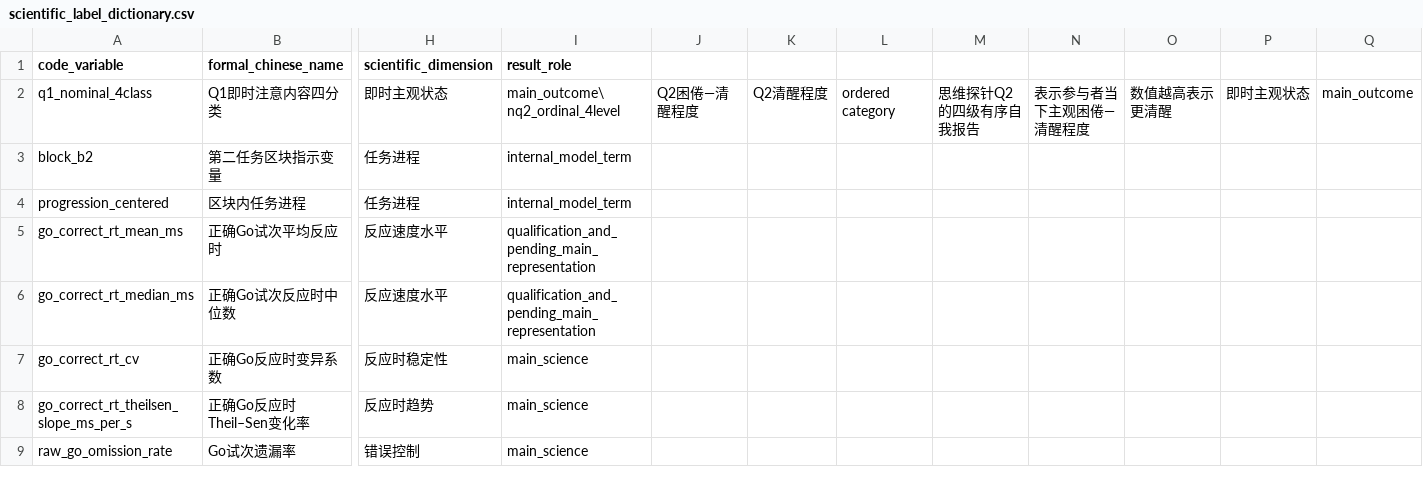
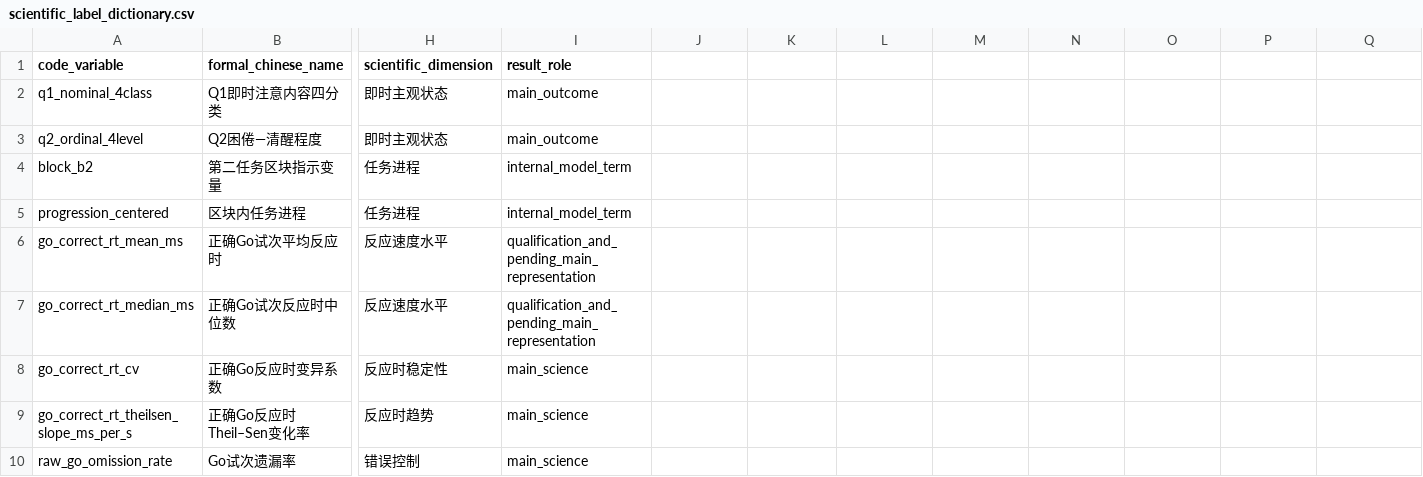
Before and after one commit to kyandi233-dev/Attention-Analysis, a CSV file: configs/reporting/scientific_label_dictionary.csv, drawn as a sheet; only a part is shown, gaps mark what is left out; rows hold the shown columns only; the diff names each change by its address in the sheet, - before the commit and + after, or states it on an @@ line.

Commit message:
fix(reporting): repair scientific label CSV row boundary

```diff
--- a/configs/reporting/scientific_label_dictionary.csv
+++ b/configs/reporting/scientific_label_dictionary.csv
-I2 (result_role): main_outcome\ nq2_ordinal_4level
+I2 (result_role): main_outcome
-J2: Q2困倦—清醒程度
+J2: (empty)
-K2: Q2清醒程度
+K2: (empty)
-L2: ordered category
+L2: (empty)
-M2: 思维探针Q2的四级有序自我报告
+M2: (empty)
-N2: 表示参与者当下主观困倦—清醒程度
+N2: (empty)
-O2: 数值越高表示更清醒
+O2: (empty)
-P2: 即时主观状态
+P2: (empty)
-Q2: main_outcome
+Q2: (empty)
+row 3: q2_ordinal_4level | Q2困倦—清醒程度 | 即时主观状态 | main_outcome
```
